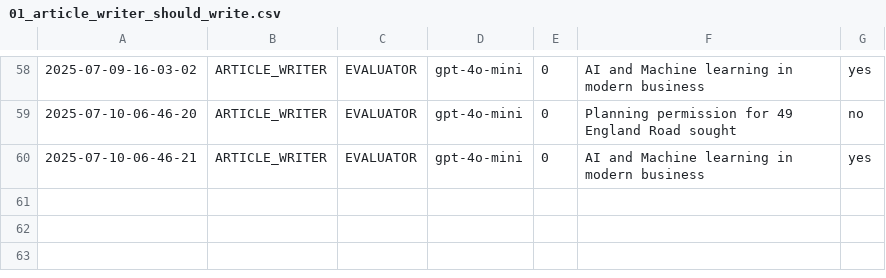
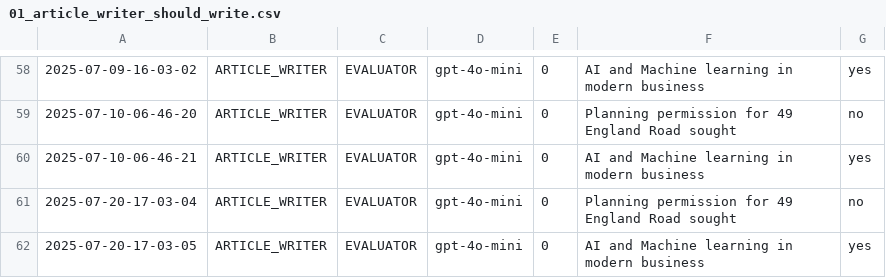
Before and after one commit to Python-Test-Engineer/llm-evaluation-framework, a CSV file: src/case_study1/langgraph/01_article_writer_should_write.csv, drawn as a sheet; only a part is shown, gaps mark what is left out.

```diff
--- a/src/case_study1/langgraph/01_article_writer_should_write.csv
+++ b/src/case_study1/langgraph/01_article_writer_should_write.csv
@@ -60 +60,3 @@
 2025-07-10-06-46-21|ARTICLE_WRITER|EVALUATOR|gpt-4o-mini|0|AI and Machine learning in modern business|yes|
+2025-07-20-17-03-04|ARTICLE_WRITER|EVALUATOR|gpt-4o-mini|0|Planning permission for 49 England Road sought|no|
+2025-07-20-17-03-05|ARTICLE_WRITER|EVALUATOR|gpt-4o-mini|0|AI and Machine learning in modern business|yes|
```
Also changed, not shown: src/case_study1/langgraph/02_article_writer_translate.csv, src/case_study1/langgraph/03_article_writer_expand.csv, 2 other files.
